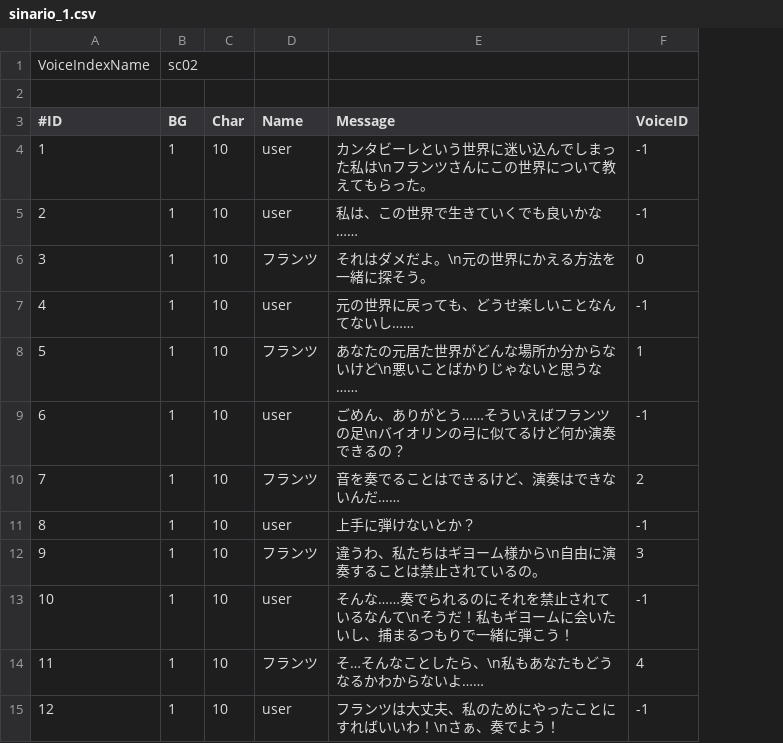
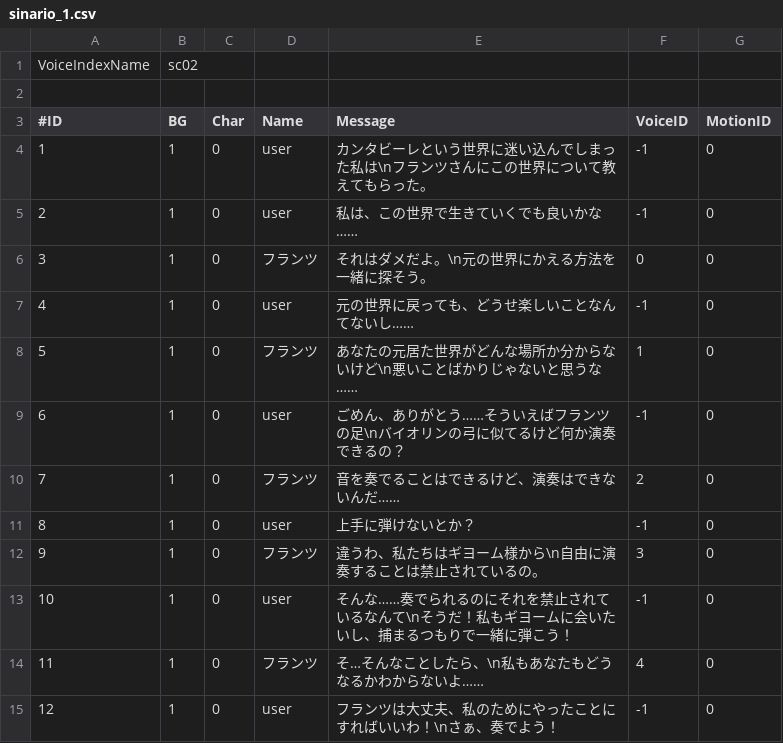
Before and after one commit to KURO-Games/songForAI, a CSV file: Assets/StreamingAssets/Scenario/sinario_1.csv, drawn as a sheet; the diff names each change by its address in the sheet, - before the commit and + after, or states it on an @@ line.

```diff
--- a/Assets/StreamingAssets/Scenario/sinario_1.csv
+++ b/Assets/StreamingAssets/Scenario/sinario_1.csv
+column G (MotionID), rows 4-15: all 0
-C4:C15 (Char): 10
+C4:C15 (Char): 0
```
Also changed, not shown: Assets/StreamingAssets/Scenario/sinario_0.csv, Assets/StreamingAssets/Scenario/sinario_2.csv, 12 other files.
